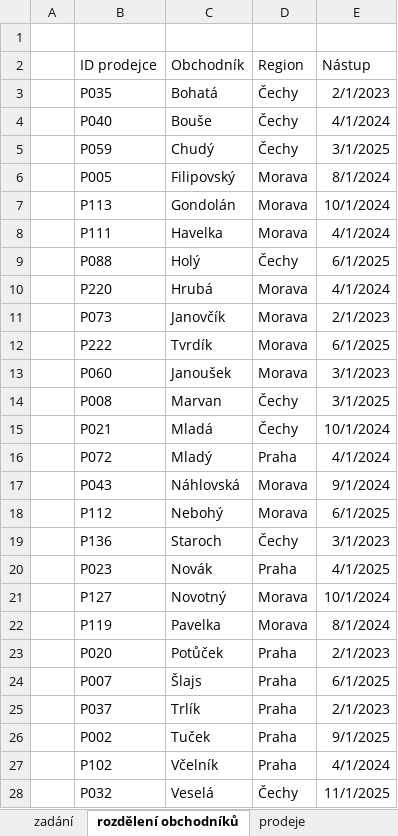
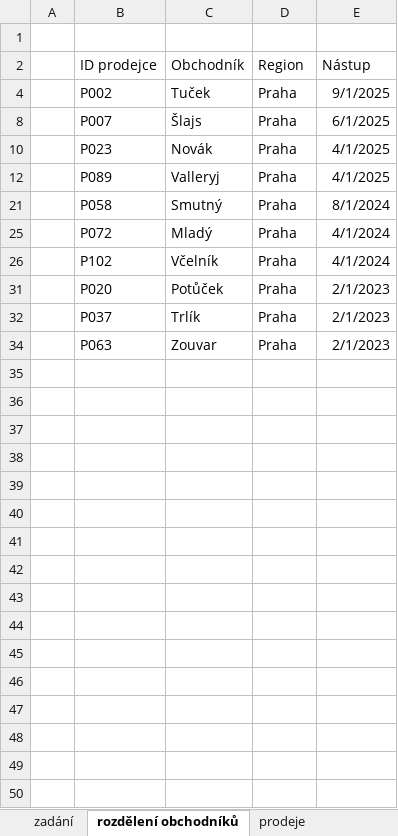
Before and after one commit to melancholy-txt/ujep, an Excel workbook: AVD1/firmainvestice.xlsx, sheet rozdělení obchodníků, drawn as a sheet; only a part is shown; the shorter side is filled out with more unchanged rows; values as stored, in another font and other column widths than the file's, no borders; charts and pictures and conditional formats not drawn; removed rows and columns are numbered as before the commit, all else as after; the diff covers the shown part only; the diff names each change by its address in the sheet, - before the commit and + after, or states it on an @@ line.

```diff
--- a/AVD1/firmainvestice.xlsx (sheet rozdělení obchodníků)
+++ b/AVD1/firmainvestice.xlsx (sheet rozdělení obchodníků)
@@ row 3 hidden:  | P035 | Bohatá | Čechy | 2/1/2023 @@
@@ row 4 hidden:  | P040 | Bouše | Čechy | 4/1/2024 @@
@@ row 5 hidden:  | P059 | Chudý | Čechy | 3/1/2025 @@
@@ row 6 hidden:  | P005 | Filipovský | Morava | 8/1/2024 @@
@@ row 7 hidden:  | P113 | Gondolán | Morava | 10/1/2024 @@
@@ row 8 hidden:  | P111 | Havelka | Morava | 4/1/2024 @@
@@ row 9 hidden:  | P088 | Holý | Čechy | 6/1/2025 @@
@@ row 10 hidden:  | P220 | Hrubá | Morava | 4/1/2024 @@
@@ row 11 hidden:  | P073 | Janovčík | Morava | 2/1/2023 @@
@@ row 12 hidden:  | P222 | Tvrdík | Morava | 6/1/2025 @@
@@ row 13 hidden:  | P060 | Janoušek | Morava | 3/1/2023 @@
@@ row 14 hidden:  | P008 | Marvan | Čechy | 3/1/2025 @@
@@ row 15 hidden:  | P021 | Mladá | Čechy | 10/1/2024 @@
@@ row 26 moved to row 4: P002 @@
@@ row 24 moved to row 8: P007 @@
@@ row 20 moved to row 10: P023 @@
@@ row 34 moved to row 12: P089 @@
@@ row 29 moved to row 21: P058 @@
@@ row 17 hidden:  | P043 | Náhlovská | Morava | 9/1/2024 @@
@@ row 18 hidden:  | P112 | Nebohý | Morava | 6/1/2025 @@
@@ row 19 hidden:  | P136 | Staroch | Čechy | 3/1/2023 @@
@@ row 21 hidden:  | P127 | Novotný | Morava | 10/1/2024 @@
@@ row 22 hidden:  | P119 | Pavelka | Morava | 8/1/2024 @@
@@ row 27 moved to row 26: P102 @@
@@ row 28 hidden:  | P032 | Veselá | Čechy | 11/1/2025 @@
```
Also changed, not shown: 3 hidden or unhidden rows elsewhere in this sheet, sheet prodeje, other sheet tabs, formulas that keep their value, charts or pictures.
